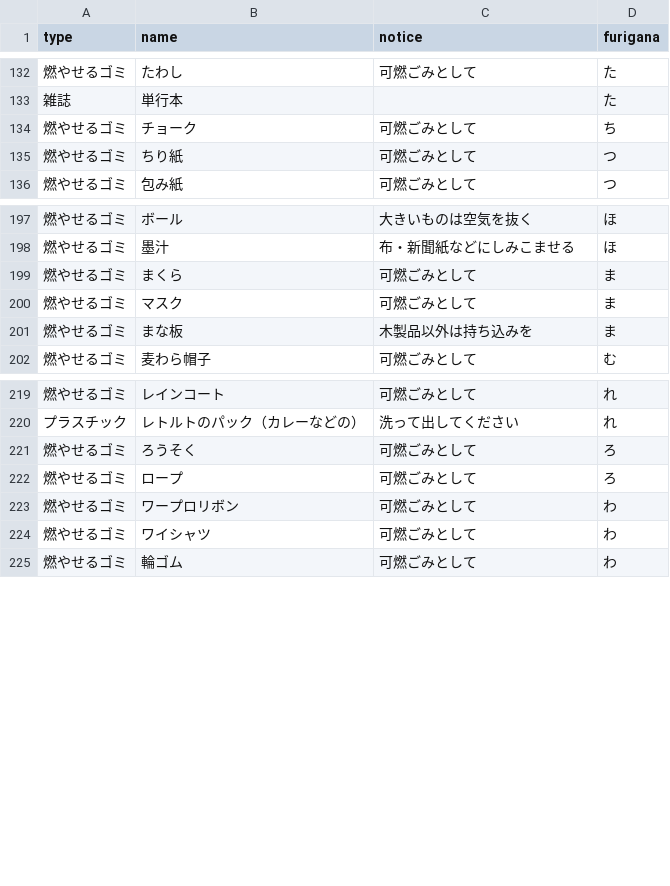
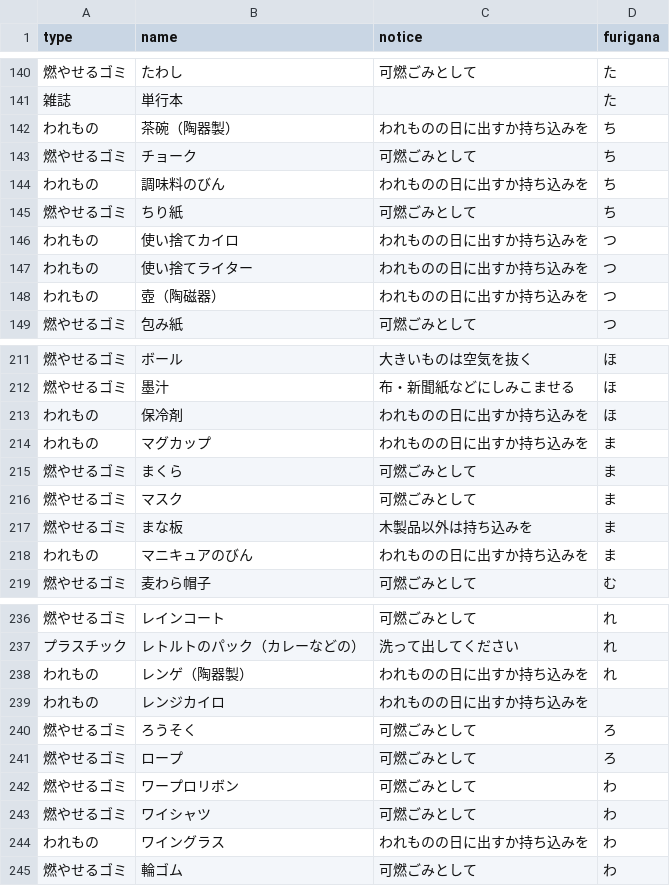
Before and after one commit to tokushima5374/kitajimatyo, a CSV file: data/target.csv, drawn as a sheet; only a part is shown, gaps mark what is left out; the diff covers the shown part only.

Commit message:
Update target.csv

```diff
--- a/data/target.csv
+++ b/data/target.csv
@@ -133,4 +141,9 @@ type,name,notice,furigana
 雑誌,単行本,,た
+われもの,茶碗（陶器製）,われものの日に出すか持ち込みを,ち
 燃やせるゴミ,チョーク,可燃ごみとして,ち
-燃やせるゴミ,ちり紙,可燃ごみとして,つ
+われもの,調味料のびん,われものの日に出すか持ち込みを,ち
+燃やせるゴミ,ちり紙,可燃ごみとして,ち
+われもの,使い捨てカイロ,われものの日に出すか持ち込みを,つ
+われもの,使い捨てライター,われものの日に出すか持ち込みを,つ
+われもの,壺（陶磁器）,われものの日に出すか持ち込みを,つ
 燃やせるゴミ,包み紙,可燃ごみとして,つ
@@ -198,2 +212,4 @@ type,name,notice,furigana
 燃やせるゴミ,墨汁,布・新聞紙などにしみこませる,ほ
+われもの,保冷剤,われものの日に出すか持ち込みを,ほ
+われもの,マグカップ,われものの日に出すか持ち込みを,ま
 燃やせるゴミ,まくら,可燃ごみとして,ま
@@ -201,2 +217,3 @@ type,name,notice,furigana
 燃やせるゴミ,まな板,木製品以外は持ち込みを,ま
+われもの,マニキュアのびん,われものの日に出すか持ち込みを,ま
 燃やせるゴミ,麦わら帽子,可燃ごみとして,む
@@ -220,2 +237,4 @@ type,name,notice,furigana
 プラスチック,レトルトのパック（カレーなどの）,洗って出してください,れ
+われもの,レンゲ（陶器製）,われものの日に出すか持ち込みを,れ
+われもの,レンジカイロ,われものの日に出すか持ち込みを
 燃やせるゴミ,ろうそく,可燃ごみとして,ろ
@@ -224,2 +243,3 @@ type,name,notice,furigana
 燃やせるゴミ,ワイシャツ,可燃ごみとして,わ
+われもの,ワイングラス,われものの日に出すか持ち込みを,わ
 燃やせるゴミ,輪ゴム,可燃ごみとして,わ
```
Also changed, not shown: 9 added rows elsewhere in this file.
